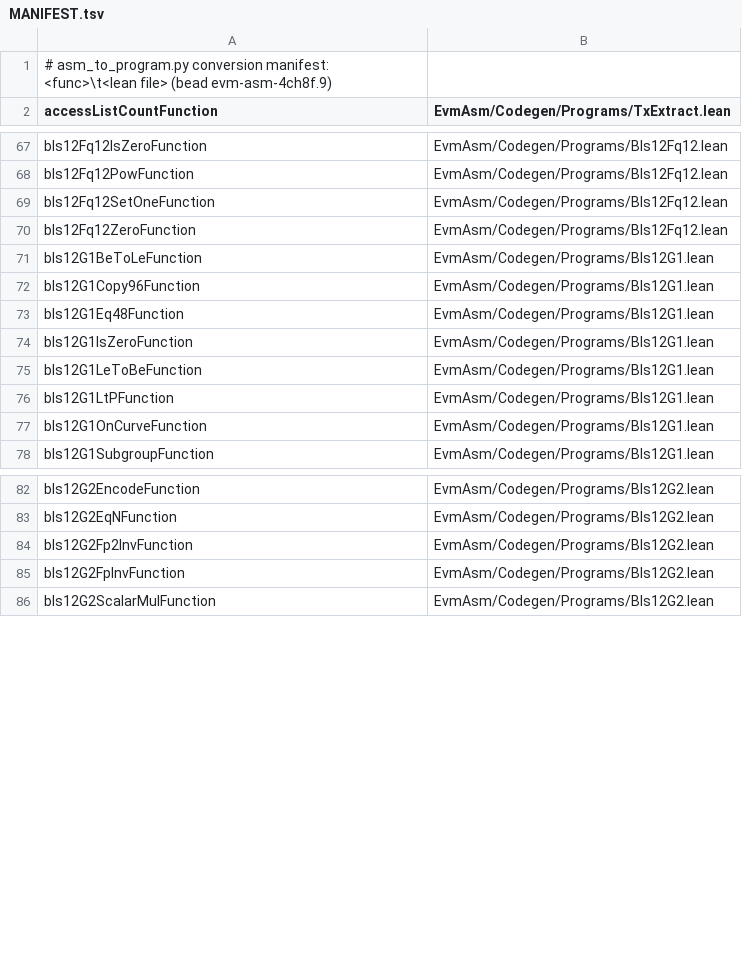
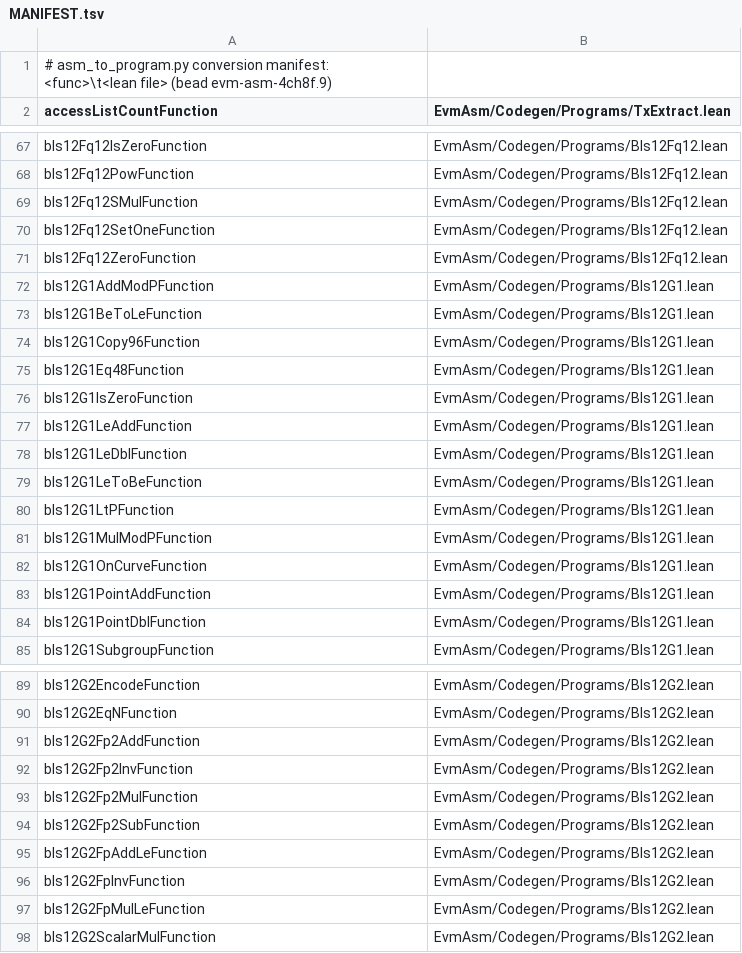
Before and after one commit to Verified-zkEVM/evm-asm, a TSV file: scripts/asm-fixtures/MANIFEST.tsv, drawn as a sheet; only a part is shown, gaps mark what is left out; the diff covers the shown part only; the diff names each change by its address in the sheet, - before the commit and + after, or states it on an @@ line.

```diff
--- a/scripts/asm-fixtures/MANIFEST.tsv
+++ b/scripts/asm-fixtures/MANIFEST.tsv
+row 69: bls12Fq12SMulFunction | EvmAsm/Codegen/Programs/Bls12Fq12.lean
+row 72: bls12G1AddModPFunction | EvmAsm/Codegen/Programs/Bls12G1.lean
+row 77: bls12G1LeAddFunction | EvmAsm/Codegen/Programs/Bls12G1.lean
+row 78: bls12G1LeDblFunction | EvmAsm/Codegen/Programs/Bls12G1.lean
+row 81: bls12G1MulModPFunction | EvmAsm/Codegen/Programs/Bls12G1.lean
+row 83: bls12G1PointAddFunction | EvmAsm/Codegen/Programs/Bls12G1.lean
+row 84: bls12G1PointDblFunction | EvmAsm/Codegen/Programs/Bls12G1.lean
+row 91: bls12G2Fp2AddFunction | EvmAsm/Codegen/Programs/Bls12G2.lean
+row 93: bls12G2Fp2MulFunction | EvmAsm/Codegen/Programs/Bls12G2.lean
+row 94: bls12G2Fp2SubFunction | EvmAsm/Codegen/Programs/Bls12G2.lean
+row 95: bls12G2FpAddLeFunction | EvmAsm/Codegen/Programs/Bls12G2.lean
+row 97: bls12G2FpMulLeFunction | EvmAsm/Codegen/Programs/Bls12G2.lean
```
Also changed, not shown: 19 added rows elsewhere in this file, 48 other files.
